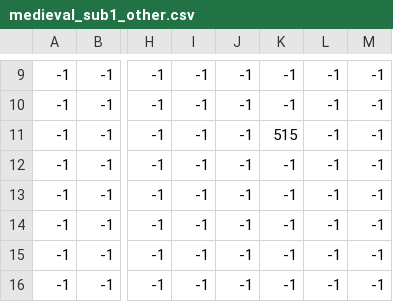
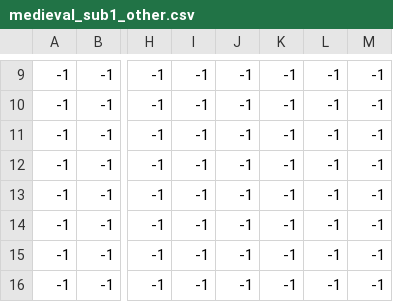
Before and after one commit to HugoJP3/Engine_game_3DS_RPG, a CSV file: romfs/data/medieval/medieval_sub1_other.csv, drawn as a sheet; only a part is shown, gaps mark what is left out; the diff names each change by its address in the sheet, - before the commit and + after, or states it on an @@ line.

```diff
--- a/romfs/data/medieval/medieval_sub1_other.csv
+++ b/romfs/data/medieval/medieval_sub1_other.csv
-K11: 515
+K11: -1
```
Also changed, not shown: romfs/data/medieval/medieval_collision.csv, romfs/data/medieval/medieval_debug.csv, 12 other files.
